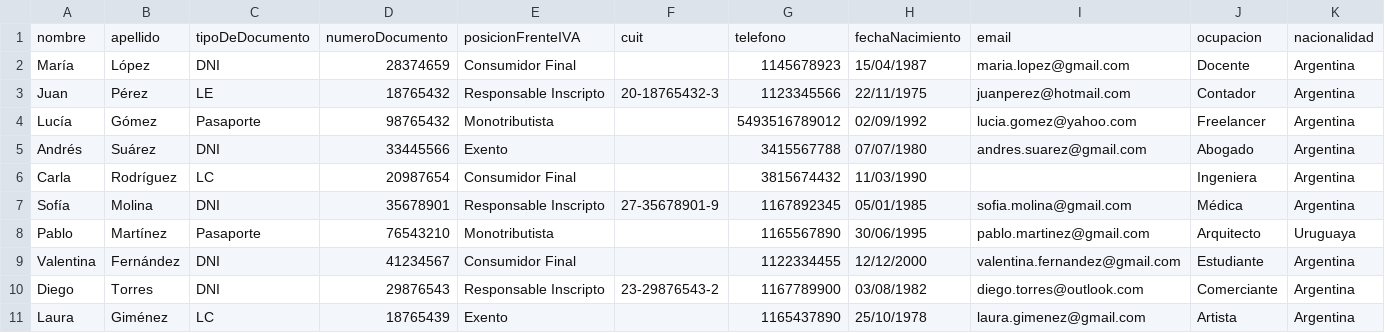
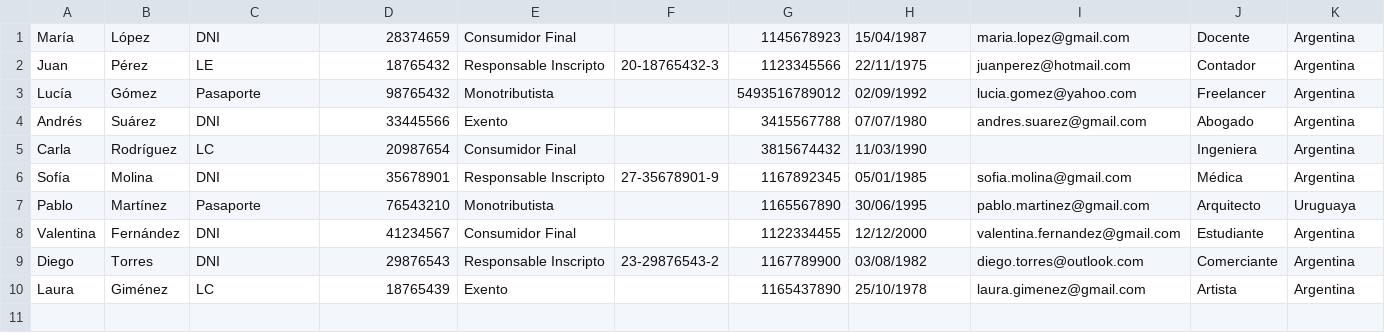
Before and after one commit to Maidana26/DESO, a CSV file: data/ListaHuespedes.csv (was src/main/java/data/ListaHuespedes.csv), drawn as a sheet; only a part is shown; rows hold the shown columns only; the diff names each change by its address in the sheet, - before the commit and + after, or states it on an @@ line.

Commit message:
actualizacion ui, gestor huesped e implementacion huespeddao en huespedfiledao

```diff
--- a/src/main/java/data/ListaHuespedes.csv
+++ b/data/ListaHuespedes.csv
-row 1: nombre | apellido | tipoDeDocumento | numeroDocumento | posicionFrenteIVA | cuit | telefono | fechaNacimiento | email | ocupacion | nacionalidad
```
Also changed, not shown: 9 other files.
